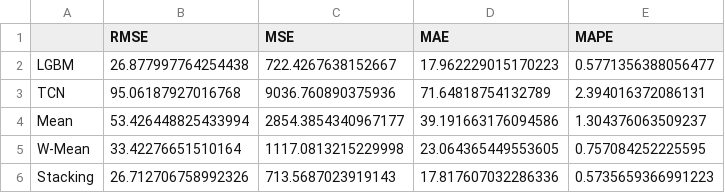
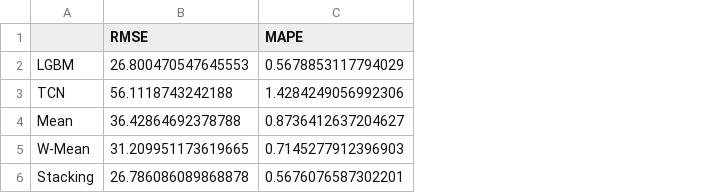
Before and after one commit to Yoitsuro/mySkripsiWebsite, a CSV file: metrics_eth.csv, drawn as a sheet; removed rows and columns are numbered as before the commit, all else as after; the diff names each change by its address in the sheet, - before the commit and + after, or states it on an @@ line.

```diff
--- a/metrics_eth.csv
+++ b/metrics_eth.csv
-column C (MSE), rows 2-6: 722.4267638152667 | 9036.760890375936 | 2854.3854340967177 | 1117.0813215229998 | 713.5687023919143
-column D (MAE), rows 2-6: 17.962229015170223 | 71.64818754132789 | 39.191663176094586 | 23.064365449553605 | 17.817607032286336
-B2 (RMSE): 26.877997764254438
+B2 (RMSE): 26.800470547645553
-C2 (MAPE): 0.5771356388056477
+C2 (MAPE): 0.5678853117794029
-B3 (RMSE): 95.06187927016768
+B3 (RMSE): 56.1118743242188
-C3 (MAPE): 2.394016372086131
+C3 (MAPE): 1.4284249056992306
-B4 (RMSE): 53.426448825433994
+B4 (RMSE): 36.42864692378788
-C4 (MAPE): 1.304376063509237
+C4 (MAPE): 0.8736412637204627
-B5 (RMSE): 33.42276651510164
+B5 (RMSE): 31.209951173619665
-C5 (MAPE): 0.757084252225595
+C5 (MAPE): 0.7145277912396903
-B6 (RMSE): 26.712706758992326
+B6 (RMSE): 26.786086089868878
-C6 (MAPE): 0.5735659366991223
+C6 (MAPE): 0.5676076587302201
```
Also changed, not shown: eval_series_eth.csv, 14 other files.
